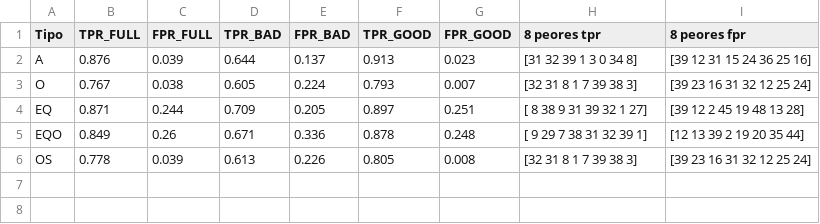
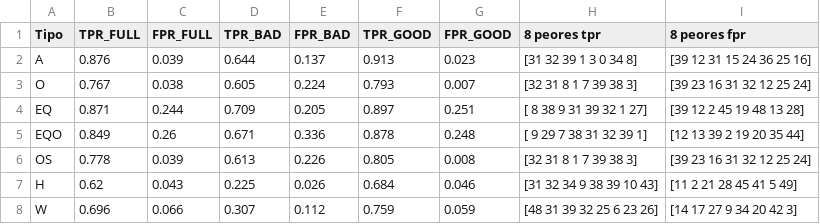
Before and after one commit to fprebolledo/Proyecto-imagenes, a CSV file: resultados.csv, drawn as a sheet.

Commit message:
results h+w

```diff
--- a/resultados.csv
+++ b/resultados.csv
@@ -6 +6,3 @@ EQO,0.849,0.26,0.671,0.336,0.878,0.248,[ 9 29  7 38 31 32 39  1],[12 13 39  2 19
 OS,0.778,0.039,0.613,0.226,0.805,0.008,[32 31  8  1  7 39 38  3],[39 23 16 31 32 12 25 24]
+H,0.62,0.043,0.225,0.026,0.684,0.046,[31 32 34  9 38 39 10 43],[11  2 21 28 45 41  5 49]
+W,0.696,0.066,0.307,0.112,0.759,0.059,[48 31 39 32 25  6 23 26],[14 17 27  9 34 20 42  3]
```
Also changed, not shown: 1 other file.
